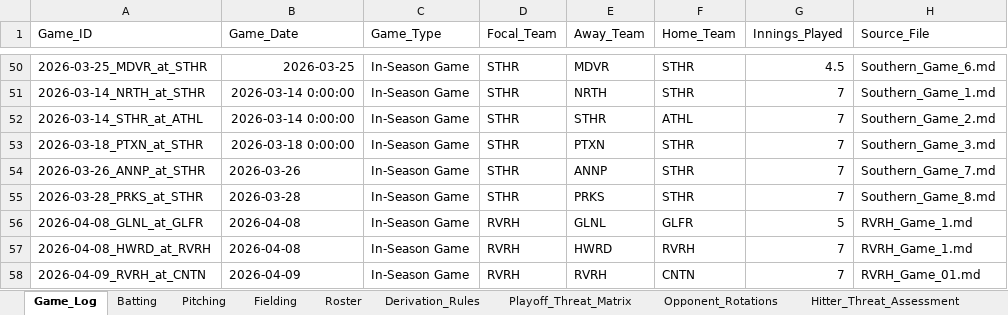
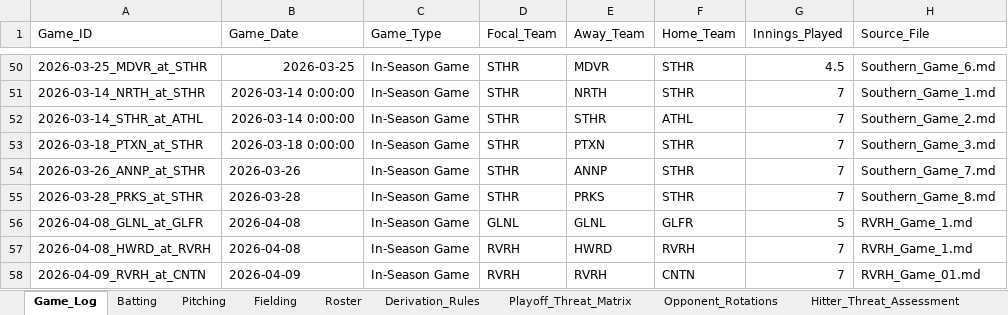
Before and after one commit to hughnorwood/hawks-scouting, an Excel workbook: data/RiverHill_Repository_Master.xlsx, sheet Game_Log, drawn as a sheet; only a part is shown, gaps mark what is left out; values as stored, in another font and other column widths than the file's, no borders; the diff names each change by its address in the sheet, - before the commit and + after, or states it on an @@ line.

```diff
--- a/data/RiverHill_Repository_Master.xlsx (sheet Game_Log)
+++ b/data/RiverHill_Repository_Master.xlsx (sheet Game_Log)
-D56 (Focal_Team): RVRH
+D56 (Focal_Team): GLNL
```
Also changed, not shown: 2 other files.
